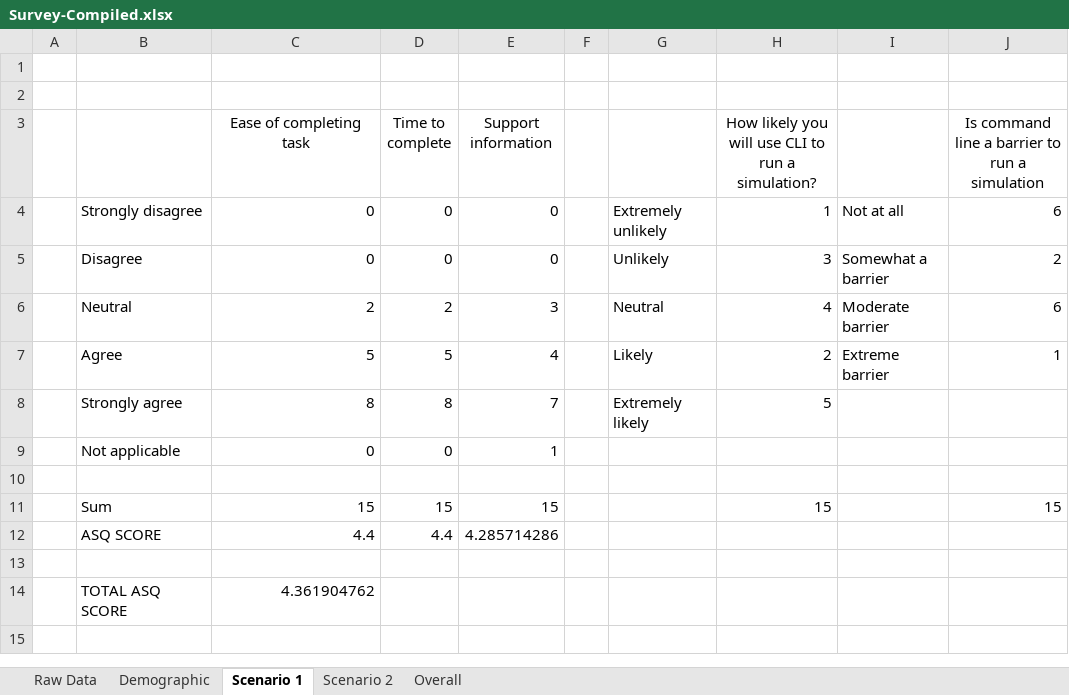
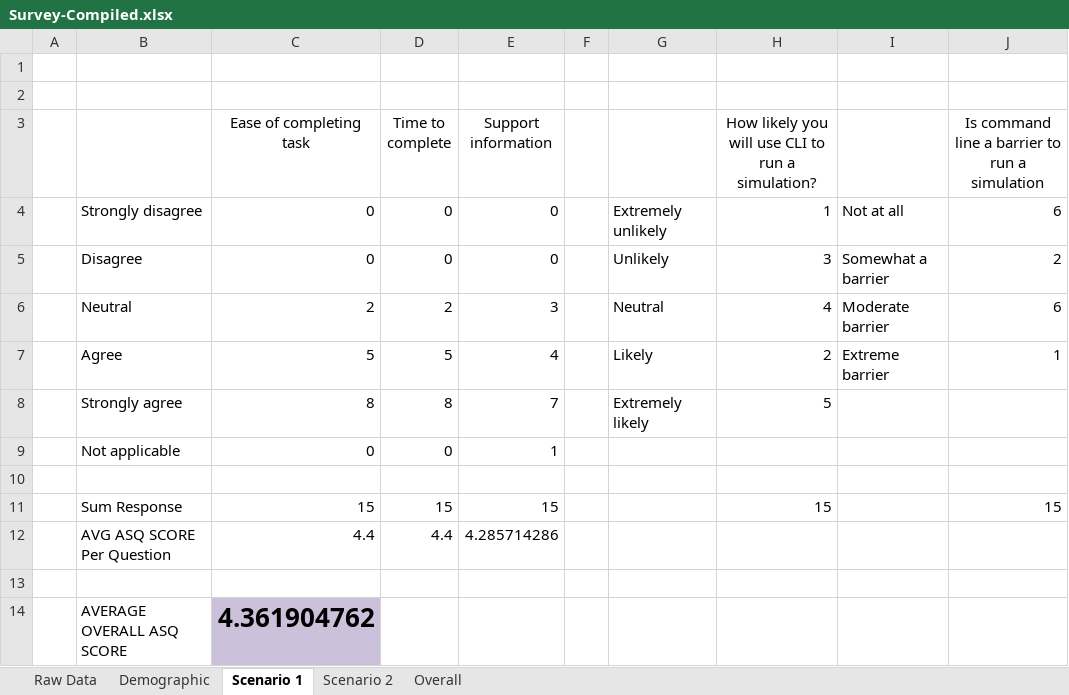
Before and after one commit to SeiryuZ/HemeWeb, an Excel workbook: documents/resources/evaluation/usability/Survey-Compiled.xlsx, sheet Scenario 1, drawn as a sheet; values as stored, in another font and other column widths than the file's, no borders; charts and pictures not drawn; the diff names each change by its address in the sheet, - before the commit and + after, or states it on an @@ line.

```diff
--- a/documents/resources/evaluation/usability/Survey-Compiled.xlsx (sheet Scenario 1)
+++ b/documents/resources/evaluation/usability/Survey-Compiled.xlsx (sheet Scenario 1)
-B11: Sum
+B11: Sum Response
-B12: ASQ SCORE
+B12: AVG ASQ SCORE Per Question
-B14: TOTAL ASQ SCORE
+B14: AVERAGE OVERALL ASQ SCORE
@@ C14 fill: none → #CCC1DA, bold: off → on, text size: larger @@
```
Also changed, not shown: sheet Overall, sheet Scenario 2, 2 other files.
